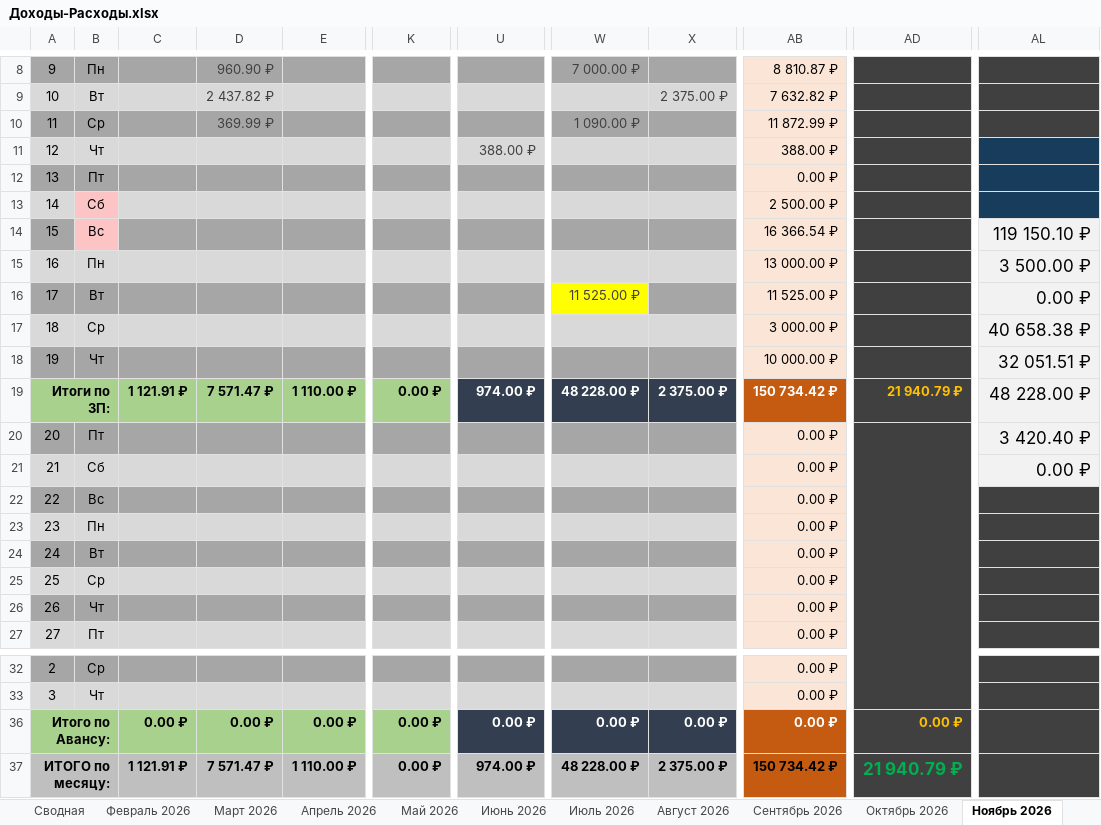
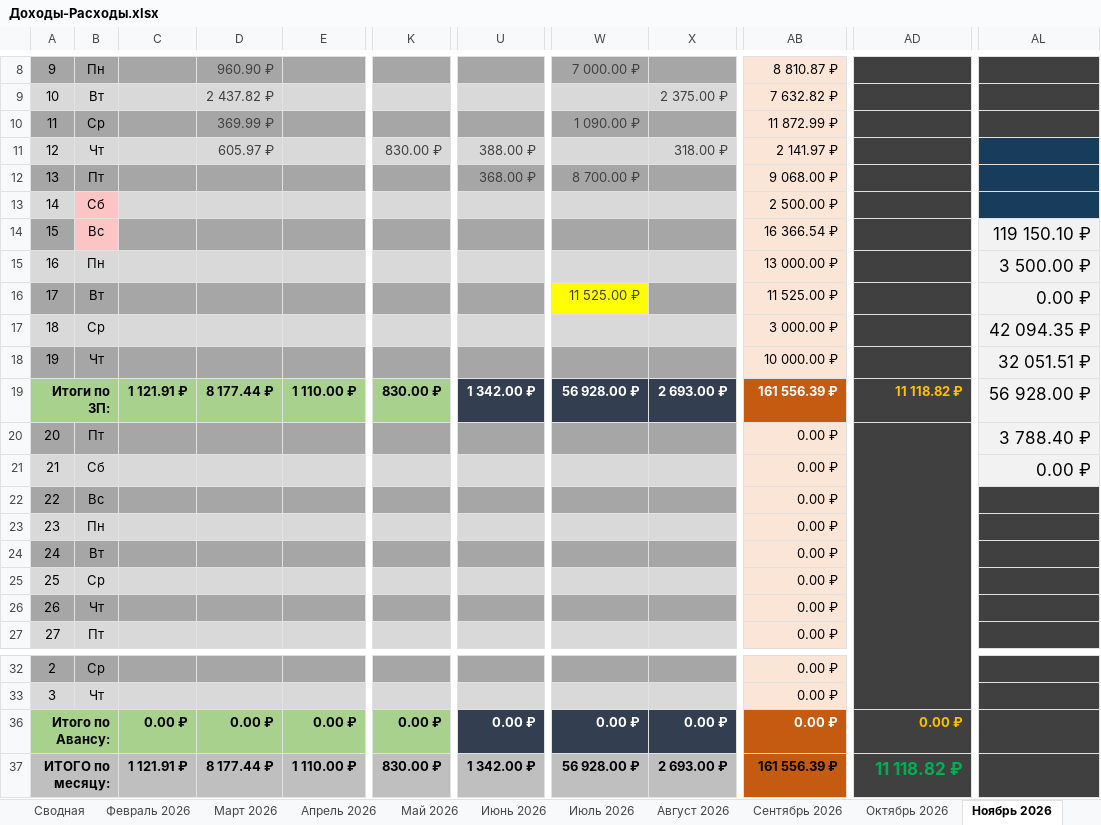
Before and after one commit to EugenySobyanin/Repository_1, an Excel workbook: Другое/2026/Доходы-Расходы.xlsx, sheet Ноябрь 2026, drawn as a sheet; only a part is shown, gaps mark what is left out; values as stored, in another font and other column widths than the file's, no borders; conditional formats not drawn; the diff names each change by its address in the sheet, - before the commit and + after, or states it on an @@ line.

```diff
--- a/Другое/2026/Доходы-Расходы.xlsx (sheet Ноябрь 2026)
+++ b/Другое/2026/Доходы-Расходы.xlsx (sheet Ноябрь 2026)
-D11: (empty)
+D11: 605.97 ₽
-K11: (empty)
+K11: 830.00 ₽
-X11: (empty)
+X11: 318.00 ₽
-AB11: 388.00 ₽
+AB11: 2 141.97 ₽
-U12: (empty)
+U12: 368.00 ₽
-W12: (empty)
+W12: 8 700.00 ₽
-AB12: 0.00 ₽
+AB12: 9 068.00 ₽
-AL17: 40 658.38 ₽
+AL17: 42 094.35 ₽
-D19: 7 571.47 ₽
+D19: 8 177.44 ₽
-K19: 0.00 ₽
+K19: 830.00 ₽
-U19: 974.00 ₽
+U19: 1 342.00 ₽
-W19: 48 228.00 ₽
+W19: 56 928.00 ₽
-X19: 2 375.00 ₽
+X19: 2 693.00 ₽
-AB19: 150 734.42 ₽
+AB19: 161 556.39 ₽
-AD19: 21 940.79 ₽
+AD19: 11 118.82 ₽
-AL19: 48 228.00 ₽
+AL19: 56 928.00 ₽
-AL20: 3 420.40 ₽
+AL20: 3 788.40 ₽
-D37: 7 571.47 ₽
+D37: 8 177.44 ₽
-K37: 0.00 ₽
+K37: 830.00 ₽
-U37: 974.00 ₽
+U37: 1 342.00 ₽
-W37: 48 228.00 ₽
+W37: 56 928.00 ₽
-X37: 2 375.00 ₽
+X37: 2 693.00 ₽
-AB37: 150 734.42 ₽
+AB37: 161 556.39 ₽
-AD37: 21 940.79 ₽
+AD37: 11 118.82 ₽
```
Also changed, not shown: Другое/2026/study_chart.xlsx, Другое/2026/Кино-Книги-Одежда-Спорт.xlsx.
